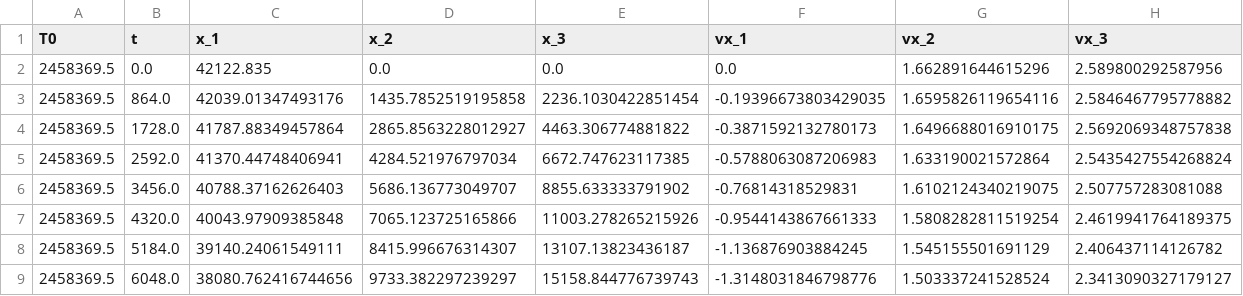
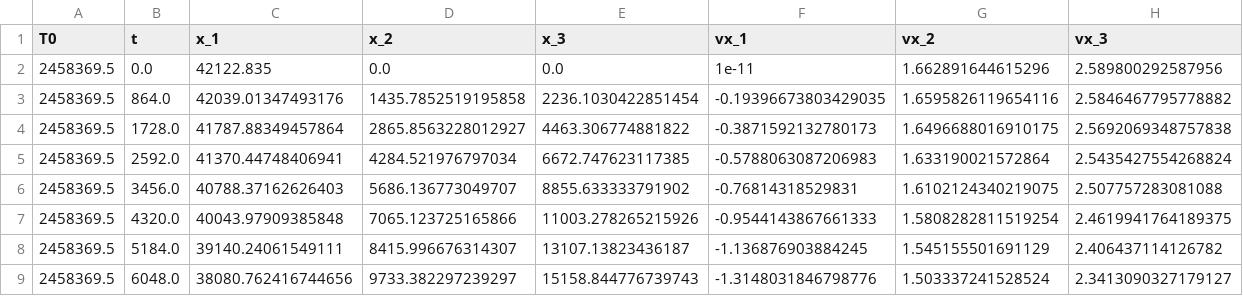
Before and after one commit to Steven2110/Orbit-Improvements, a CSV file: data/variation_selection/vx_1/variation_step_data_10^-11.csv, drawn as a sheet; only a part is shown.

```diff
--- a/data/variation_selection/vx_1/variation_step_data_10^-11.csv
+++ b/data/variation_selection/vx_1/variation_step_data_10^-11.csv
@@ -1,3 +1,3 @@
 T0,t,x_1,x_2,x_3,vx_1,vx_2,vx_3
-2458369.5,0.0,42122.835,0.0,0.0,0.0,1.662891644615296,2.589800292587956
+2458369.5,0.0,42122.835,0.0,0.0,1e-11,1.662891644615296,2.589800292587956
 2458369.5,864.0,42039.01347493176,1435.7852519195858,2236.1030422851454,-0.19396673803429035,1.6595826119654116,2.5846467795778882
```
Also changed, not shown: data/variation_selection/vx_1/variation_step_data_10^-10.csv, data/variation_selection/vx_1/variation_step_data_10^-12.csv, 42 other files.
